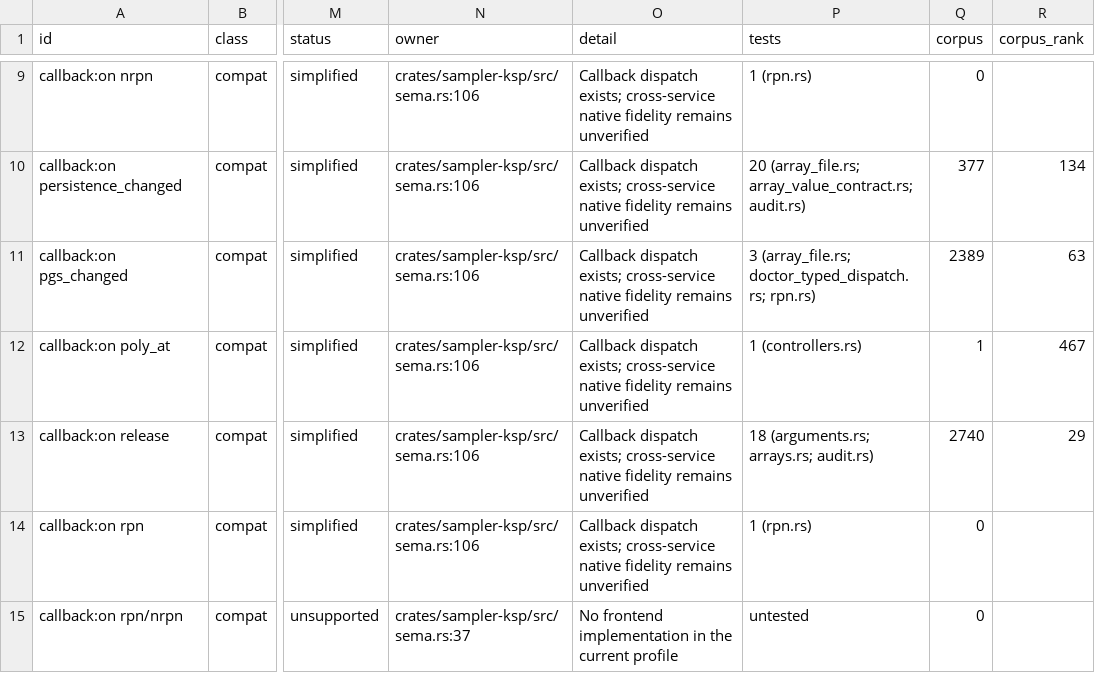
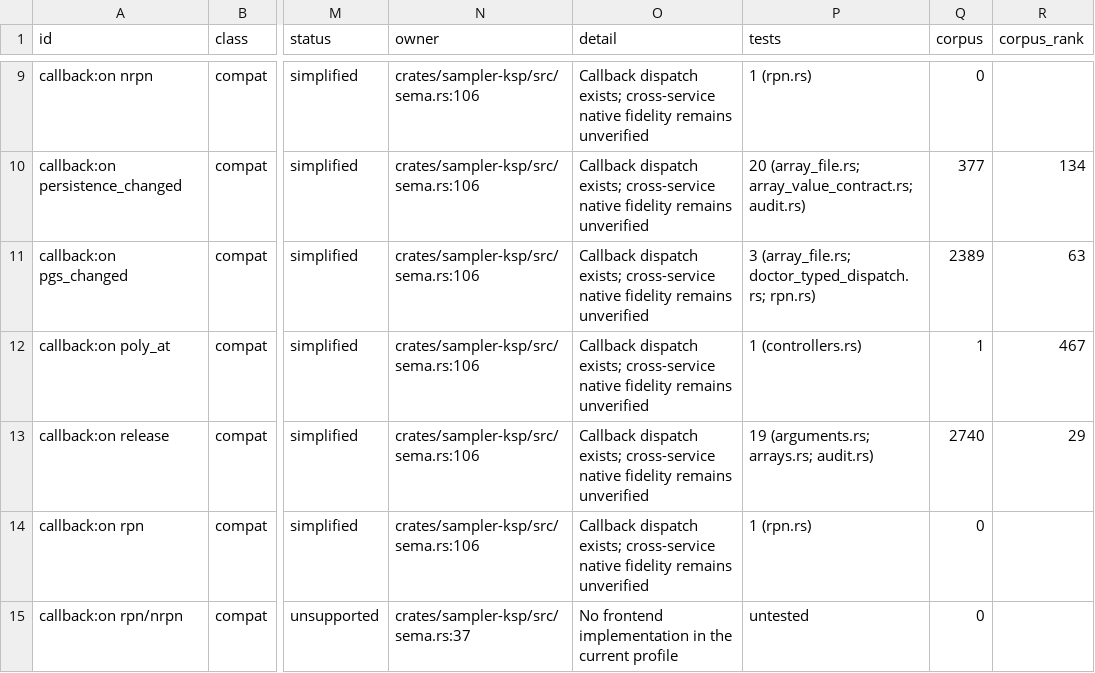
Before and after one commit to DerpcatMusic/KONTRA, a TSV file: docs/re/ksp/SYMBOLS.tsv, drawn as a sheet; only a part is shown, gaps mark what is left out; the diff covers the shown part only; the diff names each change by its address in the sheet, - before the commit and + after, or states it on an @@ line.

```diff
--- a/docs/re/ksp/SYMBOLS.tsv
+++ b/docs/re/ksp/SYMBOLS.tsv
-P13 (tests): 18 (arguments.rs; arrays.rs; audit.rs)
+P13 (tests): 19 (arguments.rs; arrays.rs; audit.rs)
```
Also changed, not shown: 17 edited cells elsewhere in this file, 5 other files.
